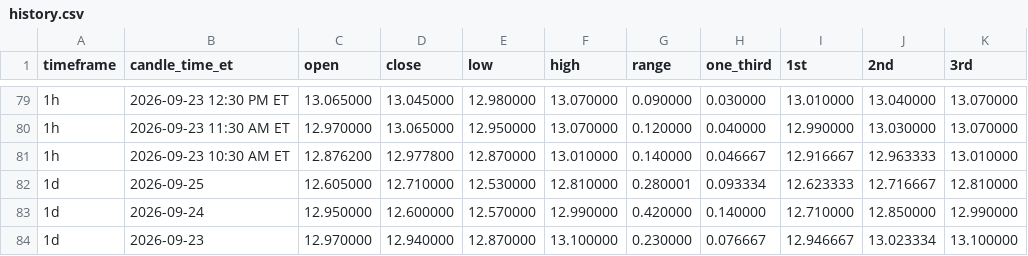
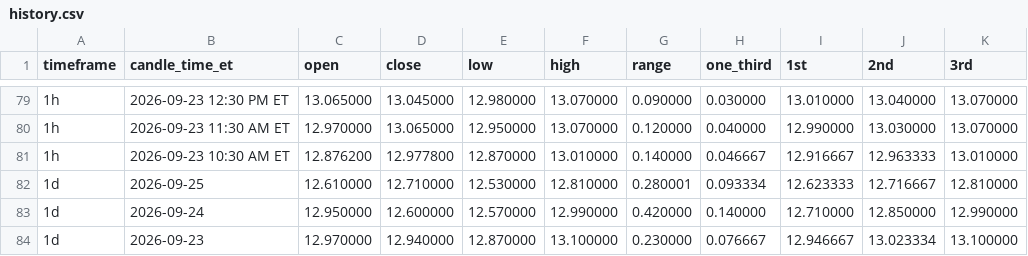
Before and after one commit to Einsteinmonkey/FordRuleofThirds, a CSV file: results/history.csv, drawn as a sheet; only a part is shown, gaps mark what is left out.

```diff
--- a/results/history.csv
+++ b/results/history.csv
@@ -81,3 +81,3 @@ timeframe,candle_time_et,open,close,low,high,range,one_third,1st,2nd,3rd
 1h,2026-09-23 10:30 AM ET,12.876200,12.977800,12.870000,13.010000,0.140000,0.046667,12.916667,12.963333,13.010000
-1d,2026-09-25,12.605000,12.710000,12.530000,12.810000,0.280001,0.093334,12.623333,12.716667,12.810000
+1d,2026-09-25,12.610000,12.710000,12.530000,12.810000,0.280001,0.093334,12.623333,12.716667,12.810000
 1d,2026-09-24,12.950000,12.600000,12.570000,12.990000,0.420000,0.140000,12.710000,12.850000,12.990000
```
Also changed, not shown: 2 other files.
